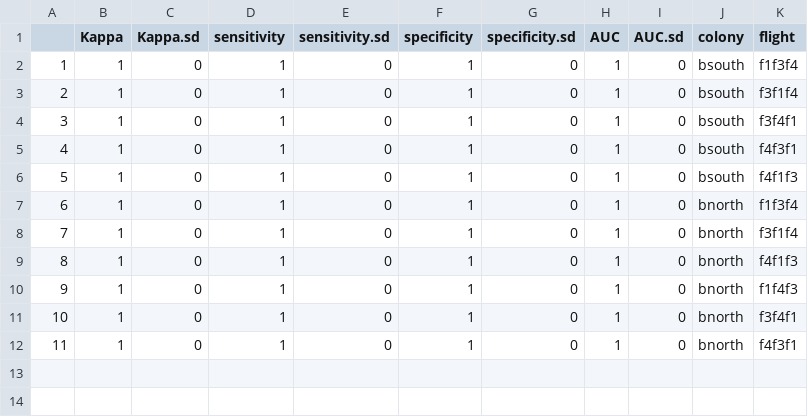
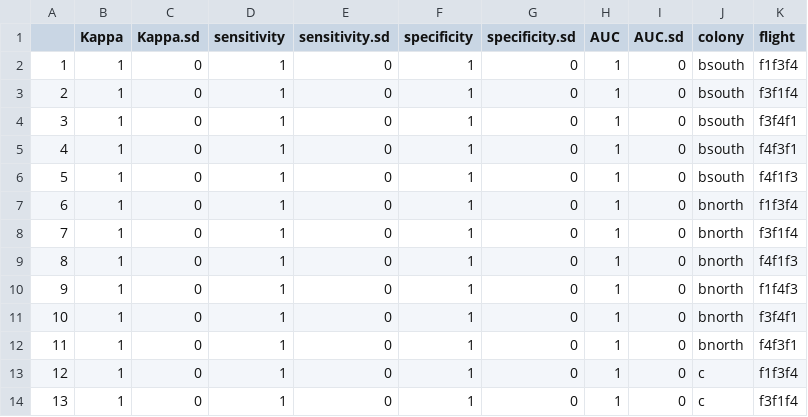
Before and after one commit to UAVWaterbird/nesttracker, a CSV file: TriplicateAccuracyResults.csv, drawn as a sheet.

Commit message:
Updates to triplicate code and files: C colony

```diff
--- a/TriplicateAccuracyResults.csv
+++ b/TriplicateAccuracyResults.csv
@@ -12 +12,3 @@
 "11",1,0,1,0,1,0,1,0,"bnorth","f4f3f1"
+"12",1,0,1,0,1,0,1,0,"c","f1f3f4"
+"13",1,0,1,0,1,0,1,0,"c","f3f1f4"
```
Also changed, not shown: 34 other files.
